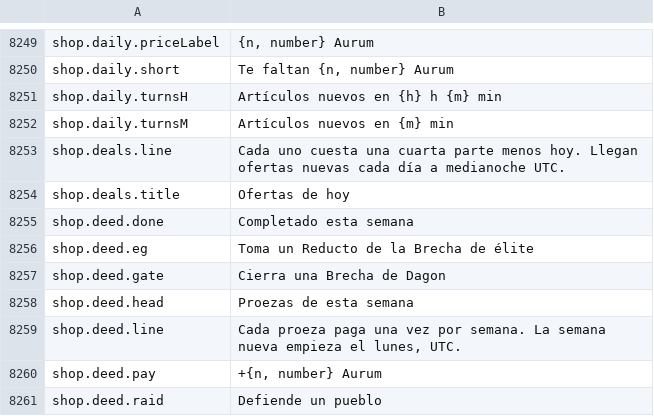
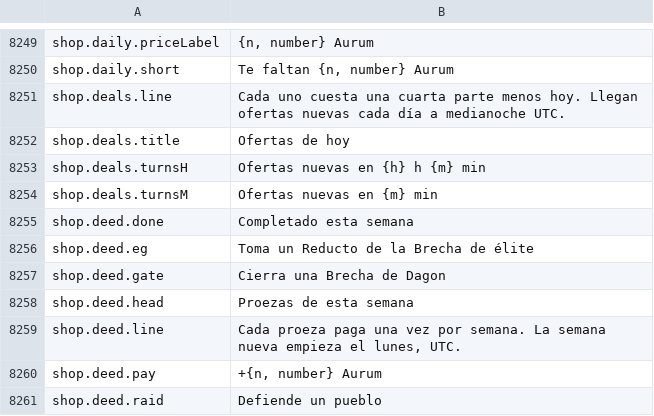
Before and after one commit to Lattymoy/daggerfall-js-source, a CSV file: locales/es/Port_Strings.csv, drawn as a sheet; only a part is shown, gaps mark what is left out.

```diff
--- a/locales/es/Port_Strings.csv
+++ b/locales/es/Port_Strings.csv
@@ -8252,6 +8252,6 @@ shop.daily.priceLabel,"{n, number} Aurum"
 shop.daily.short,"Te faltan {n, number} Aurum"
-shop.daily.turnsH,"Artículos nuevos en {h} h {m} min"
-shop.daily.turnsM,"Artículos nuevos en {m} min"
 shop.deals.line,"Cada uno cuesta una cuarta parte menos hoy. Llegan ofertas nuevas cada día a medianoche UTC."
 shop.deals.title,"Ofertas de hoy"
+shop.deals.turnsH,"Ofertas nuevas en {h} h {m} min"
+shop.deals.turnsM,"Ofertas nuevas en {m} min"
 shop.deed.done,"Completado esta semana"
```
Also changed, not shown: locales/bg/Port_Strings.csv, locales/cs/Port_Strings.csv, 26 other files.
